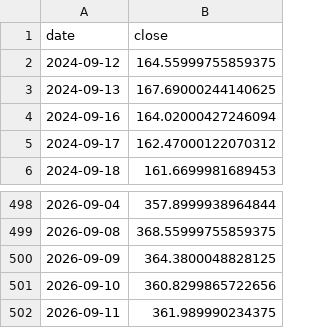
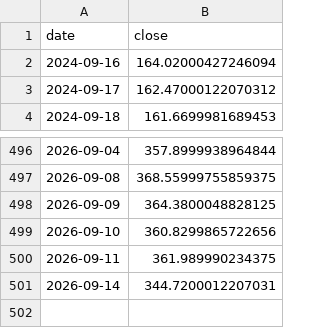
Before and after one commit to 786603902ly-maker/moomooinvest, a CSV file: data/prices/AVGO.csv, drawn as a sheet; only a part is shown, gaps mark what is left out; removed rows and columns are numbered as before the commit, all else as after; the diff names each change by its address in the sheet, - before the commit and + after, or states it on an @@ line.

```diff
--- a/data/prices/AVGO.csv
+++ b/data/prices/AVGO.csv
-row 2: 2024-09-12 | 164.55999755859375
-row 3: 2024-09-13 | 167.69000244140625
+row 501: 2026-09-14 | 344.7200012207031
```
Also changed, not shown: data/prices/AMD.csv, data/prices/ASTS.csv, 30 other files.
